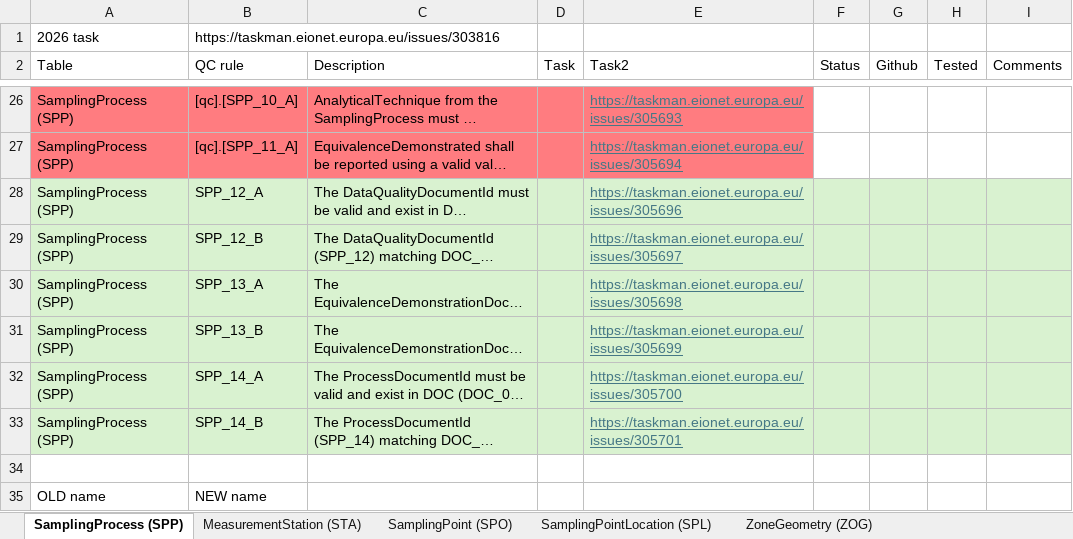
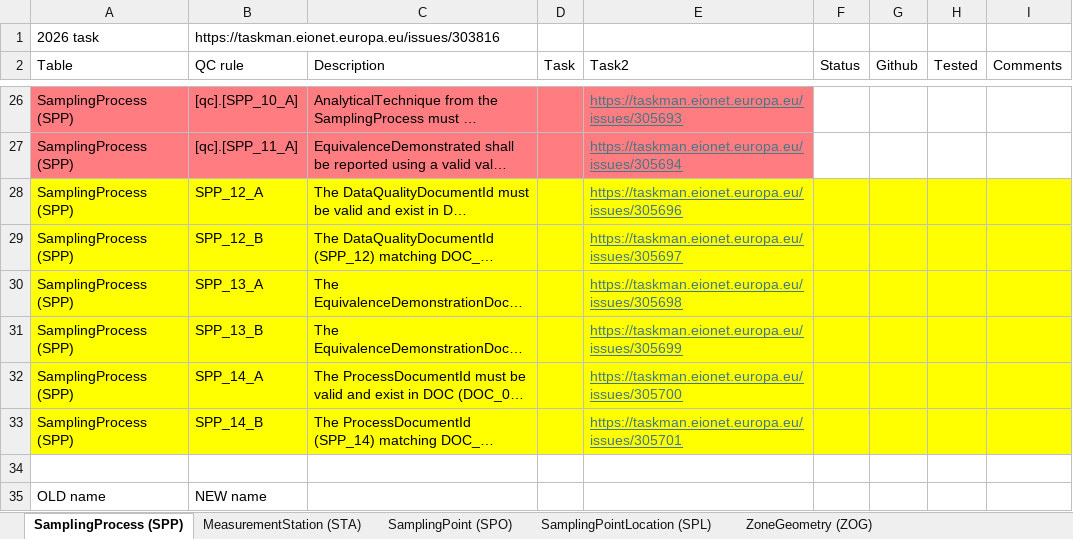
Before and after one commit to eea/AirQualityInReportNet3, an Excel workbook: AQD R3 DDBB views 2026_4sfera_com.xlsx, sheet SamplingProcess (SPP), drawn as a sheet; only a part is shown, gaps mark what is left out; long unchanged cells end in …; values as stored, in another font and other column widths than the file's, no borders; table styles not drawn; the diff names each change by its address in the sheet, - before the commit and + after, or states it on an @@ line.

```diff
--- a/AQD R3 DDBB views 2026_4sfera_com.xlsx (sheet SamplingProcess (SPP))
+++ b/AQD R3 DDBB views 2026_4sfera_com.xlsx (sheet SamplingProcess (SPP))
-A28:I33 fill: #D9F2D0
+A28:I33 fill: #FFFF00
```
Also changed, not shown: 9 other files.
